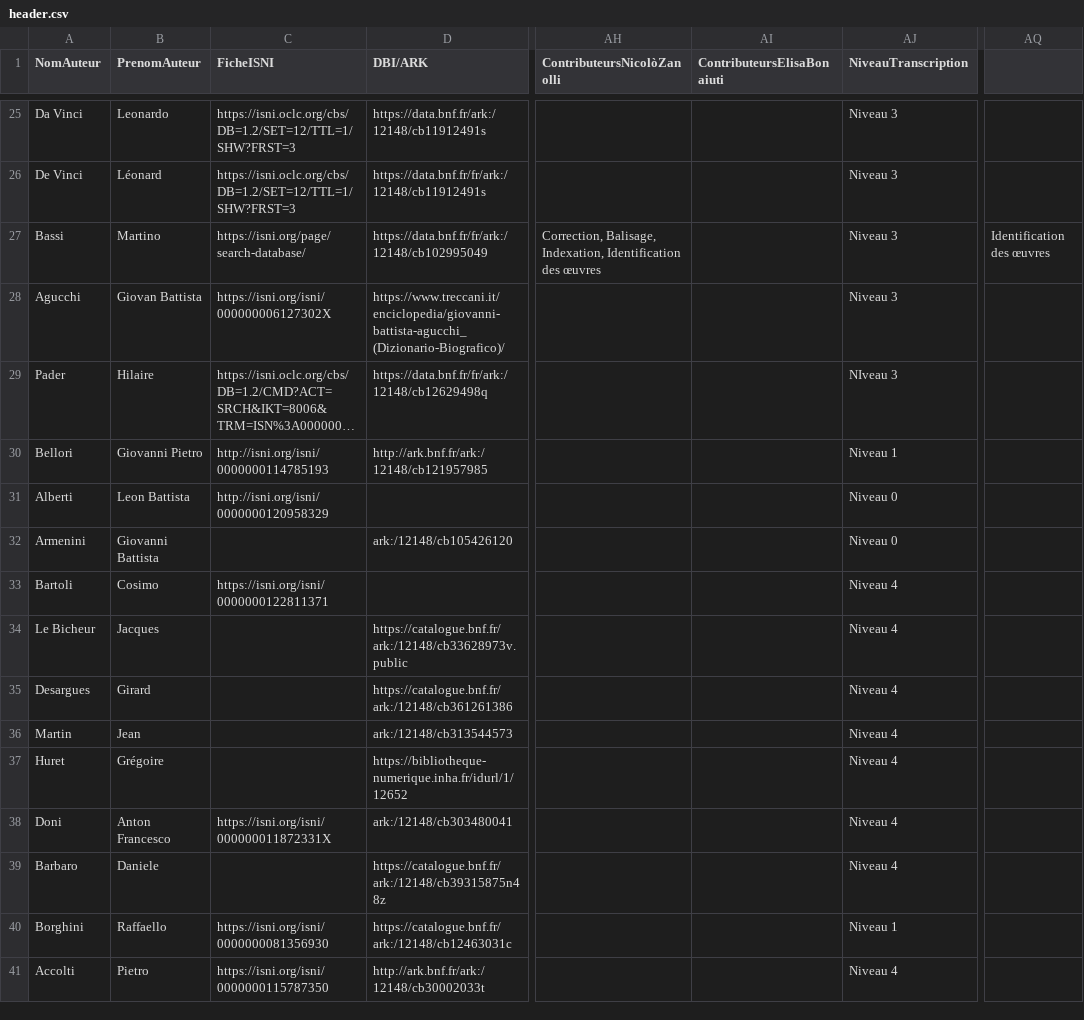
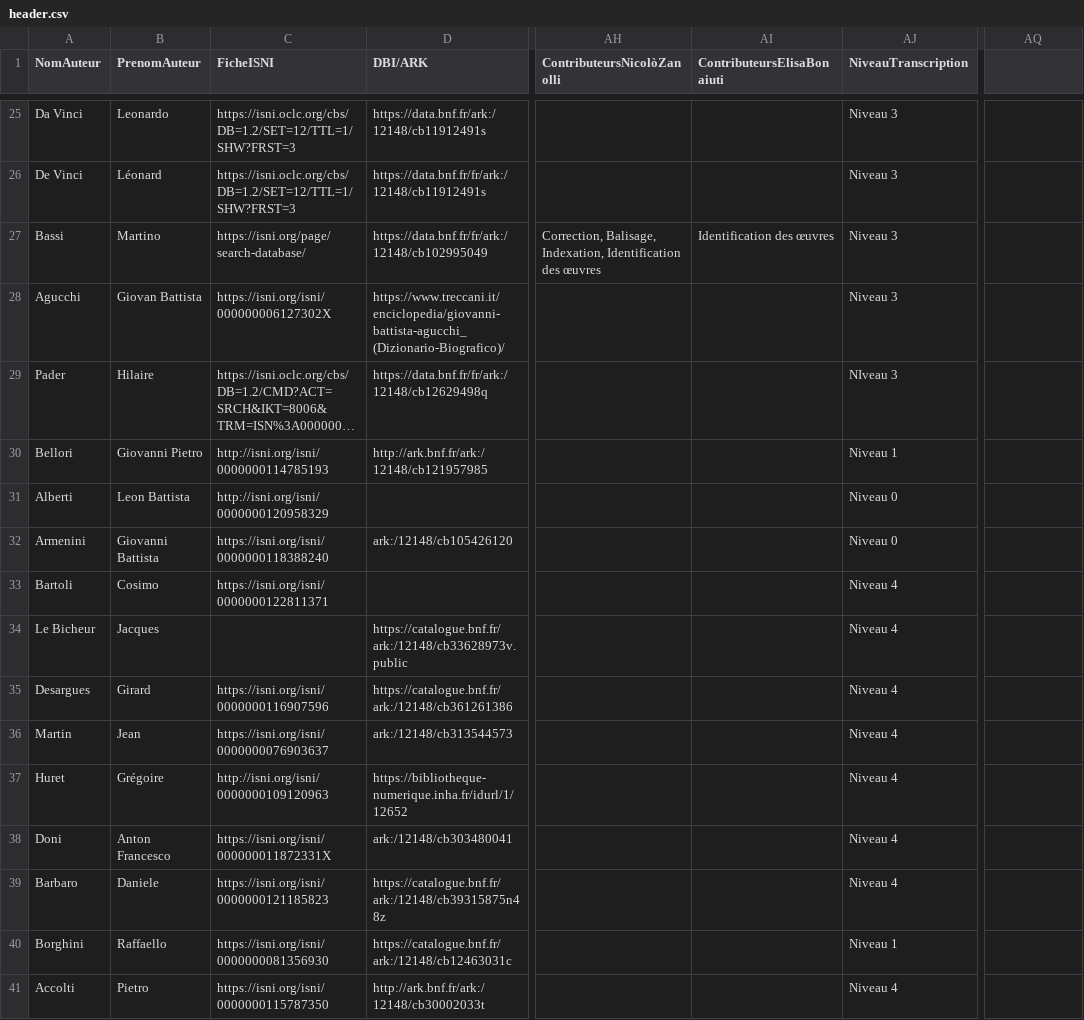
Before and after one commit to ANR-ArTerm/scripts, a CSV file: header/header.csv, drawn as a sheet; only a part is shown, gaps mark what is left out; long unchanged cells end in …; the diff covers the shown part only; the diff names each change by its address in the sheet, - before the commit and + after, or states it on an @@ line.

Commit message:
run add et corr header

```diff
--- a/header/header.csv
+++ b/header/header.csv
-AI27 (ContributeursElisaBonaiuti): (empty)
+AI27 (ContributeursElisaBonaiuti): Identification des œuvres
-AQ27: Identification des œuvres
+AQ27: (empty)
-C32 (FicheISNI): (empty)
+C32 (FicheISNI): https://isni.org/isni/0000000118388240
-C35 (FicheISNI): (empty)
+C35 (FicheISNI): https://isni.org/isni/0000000116907596
-C36 (FicheISNI): (empty)
+C36 (FicheISNI): https://isni.org/isni/0000000076903637
-C37 (FicheISNI): (empty)
+C37 (FicheISNI): http://isni.org/isni/0000000109120963
-C39 (FicheISNI): (empty)
+C39 (FicheISNI): https://isni.org/isni/0000000121185823
```
Also changed, not shown: 1 removed row and 6 edited cells elsewhere in this file, header/header_synth.csv, 4 other files.
